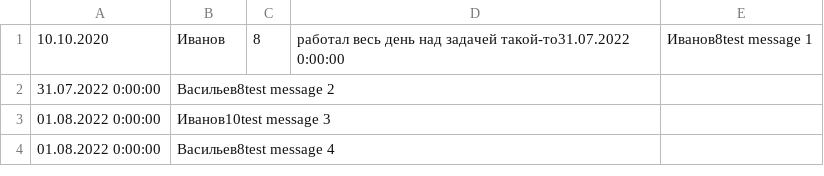
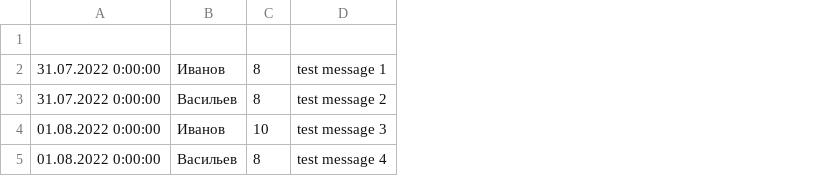
Before and after one commit to Tania498023/SBeregovoy.SoftwareDevelop, a CSV file: SoftwareDevelopConsole/Data/Employee.csv, drawn as a sheet; removed rows and columns are numbered as before the commit, all else as after; the diff names each change by its address in the sheet, - before the commit and + after, or states it on an @@ line.

```diff
--- a/SoftwareDevelopConsole/Data/Employee.csv
+++ b/SoftwareDevelopConsole/Data/Employee.csv
-column D, row 1: работал весь день над задачей такой-то31.07.2022 0:00:00
-column E, row 1: Иванов8test message 1
+column D, rows 2-5: test message 1 | test message 2 | test message 3 | test message 4
+row 1: (empty)
-A2: 10.10.2020
+A2: 31.07.2022 0:00:00
-B3: Васильев8test message 2
+B3: Васильев
-C3: (empty)
+C3: 8
-B4: Иванов10test message 3
+B4: Иванов
-C4: (empty)
+C4: 10
-B5: Васильев8test message 4
+B5: Васильев
-C5: (empty)
+C5: 8
```
Also changed, not shown: 31 other files.
